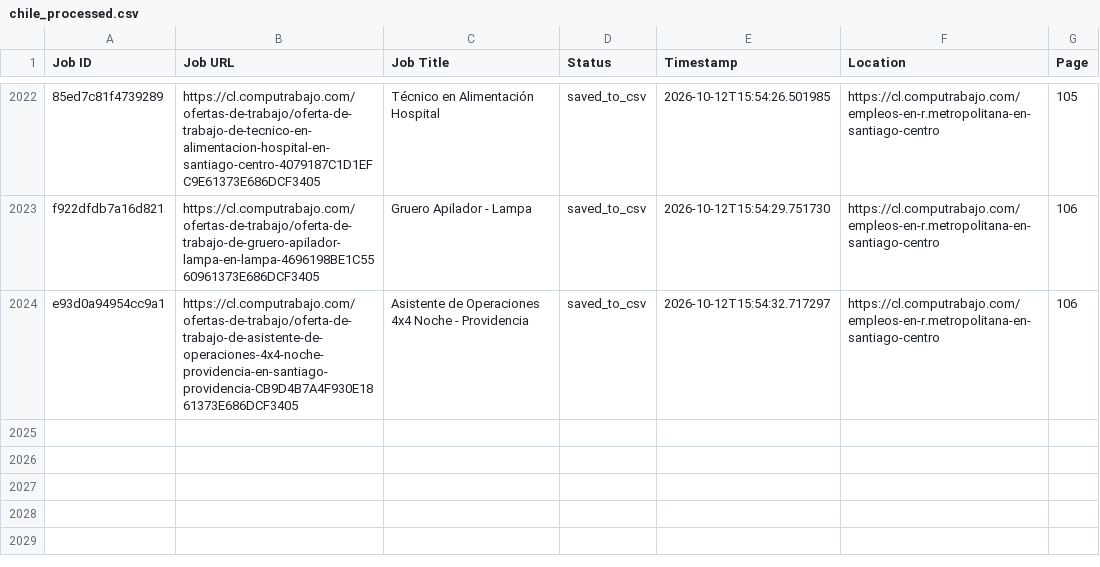
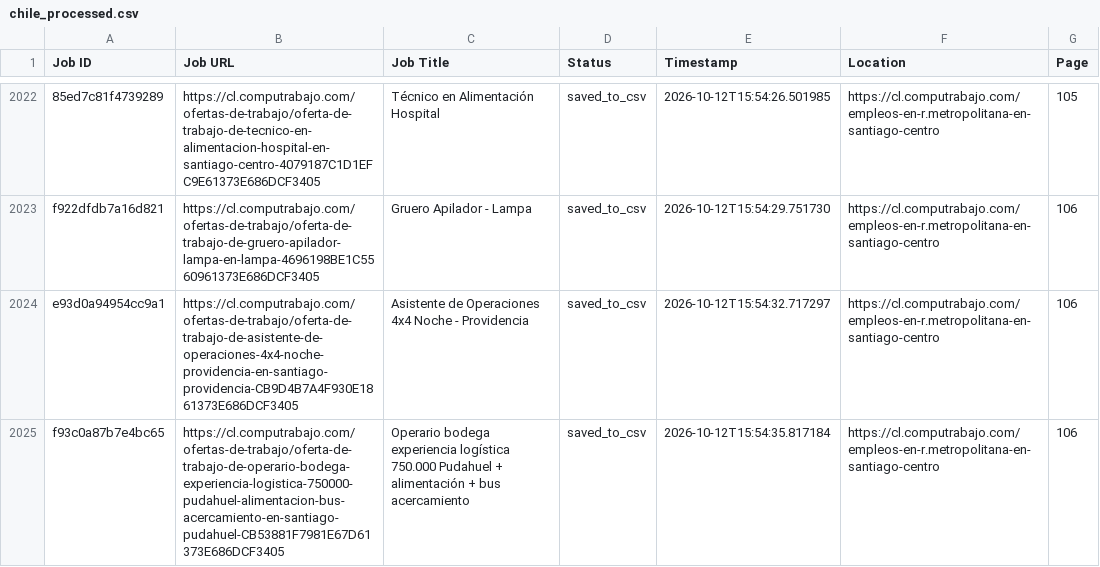
Before and after one commit to liliankason/computrabajo_chile_scraper, a CSV file: chile_processed.csv, drawn as a sheet; only a part is shown, gaps mark what is left out.

```diff
--- a/chile_processed.csv
+++ b/chile_processed.csv
@@ -2024 +2024,2 @@ f922dfdb7a16d821,https://cl.computrabajo.com/ofertas-de-trabajo/oferta-de-trabaj
 e93d0a94954cc9a1,https://cl.computrabajo.com/ofertas-de-trabajo/oferta-de-trabajo-de-asistente-de-operaciones-4x4-noche-providencia-en-santiago-providencia-CB9D4B7A4F930E1861373E686DCF3405,Asistente de Operaciones 4x4 Noche - Providencia,saved_to_csv,2026-10-12T15:54:32.717297,https://cl.computrabajo.com/empleos-en-r.metropolitana-en-santiago-centro,106
+f93c0a87b7e4bc65,https://cl.computrabajo.com/ofertas-de-trabajo/oferta-de-trabajo-de-operario-bodega-experiencia-logistica-750000-pudahuel-alimentacion-bus-acercamiento-en-santiago-pudahuel-CB53881F7981E67D61373E686DCF3405,Operario bodega experiencia logística 750.000 Pudahuel + alimentación + bus acercamiento,saved_to_csv,2026-10-12T15:54:35.817184,https://cl.computrabajo.com/empleos-en-r.metropolitana-en-santiago-centro,106
```
Also changed, not shown: 2 other files.
